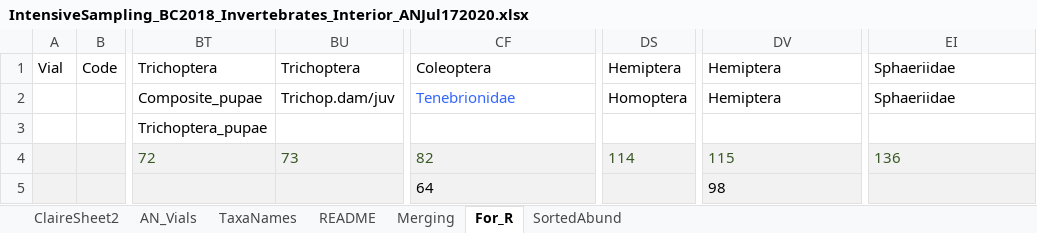
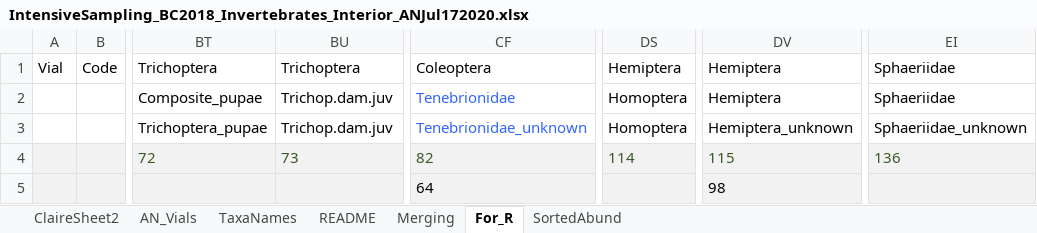
Before and after one commit to angienic/SostproSurbers, an Excel workbook: IntensiveSampling_BC2018_Invertebrates_Interior_ANJul172020.xlsx, sheet For_R, drawn as a sheet; only a part is shown, gaps mark what is left out; values as stored, in another font and other column widths than the file's, no borders; the diff names each change by its address in the sheet, - before the commit and + after, or states it on an @@ line.

Commit message:
These should've been saved as separate commits, but includes among other stuff: - Editing Excel and .csv raw files to add missing names to the five (X-X.4) column headers that were previously empty (abr: Trichopt.dam, Tenebrion, Homopt,Hemipt.uk, Spheridae). - Renaming files and outputs to add "_Interior" suffix

```diff
--- a/IntensiveSampling_BC2018_Invertebrates_Interior_ANJul172020.xlsx (sheet For_R)
+++ b/IntensiveSampling_BC2018_Invertebrates_Interior_ANJul172020.xlsx (sheet For_R)
-BU2: Trichop.dam/juv
+BU2: Trichop.dam.juv
-BU3: (empty)
+BU3: Trichop.dam.juv
-CF3: (empty)
+CF3: Tenebrionidae_unknown
-DS3: (empty)
+DS3: Homoptera
-DV3: (empty)
+DV3: Hemiptera_unknown
-EI3: (empty)
+EI3: Sphaeriidae_unknown
```
Also changed, not shown: 7 other files.
